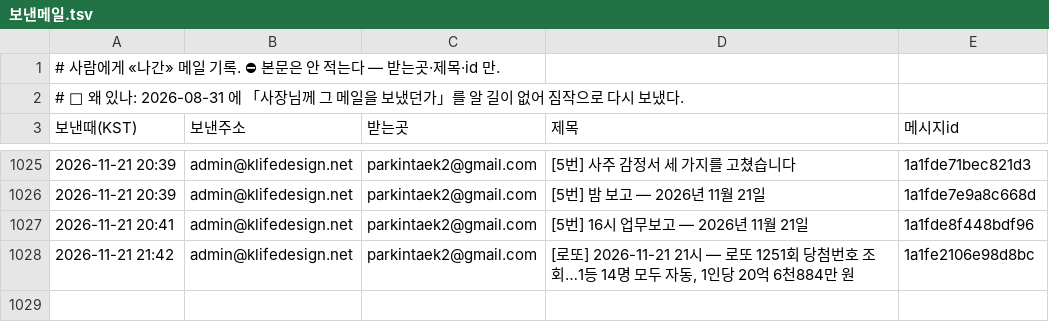
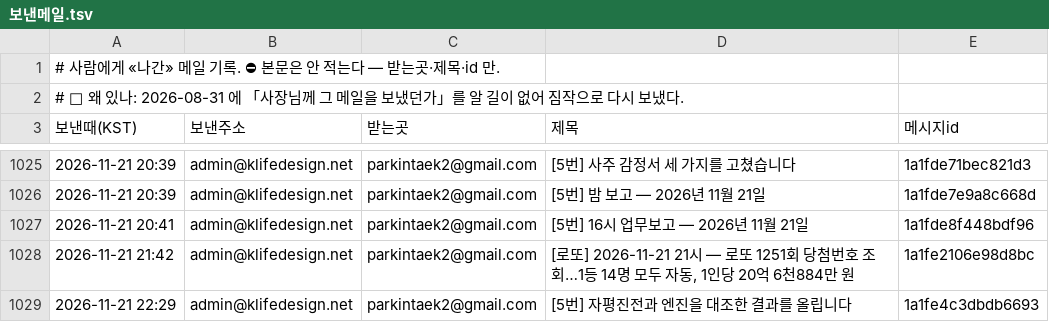
Before and after one commit to parkintaek2-gif/seoulmarkets, a TSV file: docs/보낸메일.tsv, drawn as a sheet; only a part is shown, gaps mark what is left out; the diff names each change by its address in the sheet, - before the commit and + after, or states it on an @@ line.

Commit message:
보낸메일 기록 — 2026-11-21 22:29 [5번] 자평진전과 엔진을 대조한 결과를 올립니다

```diff
--- a/docs/보낸메일.tsv
+++ b/docs/보낸메일.tsv
+row 1029: 2026-11-21 22:29 | admin@klifedesign.net | parkintaek2@gmail.com | [5번] 자평진전과 엔진을 대조한 결과를 올립니다 | 1a1fe4c3dbdb6693
```
